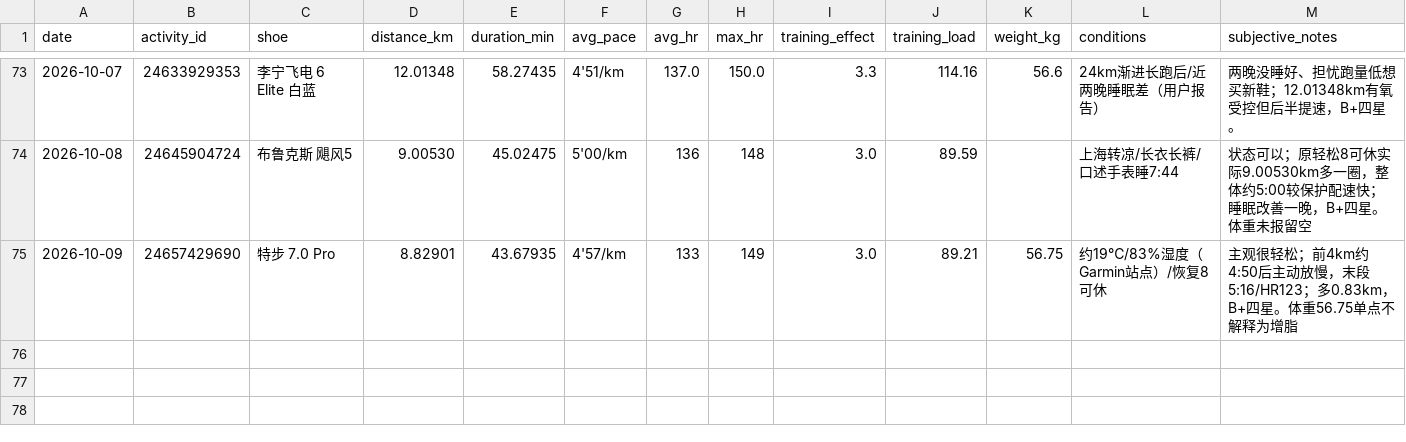
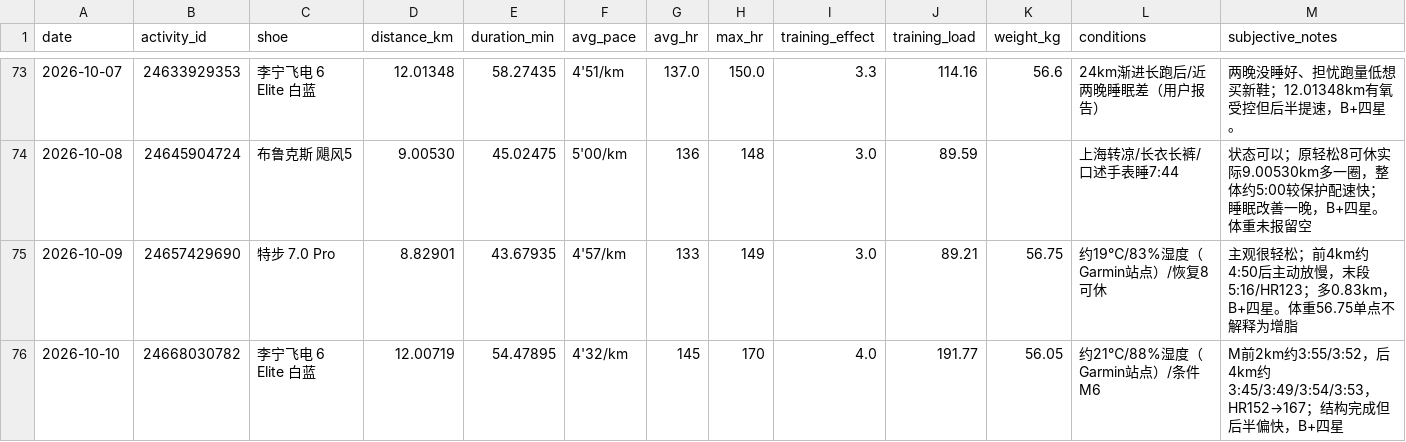
Before and after one commit to xiadasy/site-training-panel, a CSV file: data/shoes/shoe_mileage.csv, drawn as a sheet; only a part is shown, gaps mark what is left out; rows hold the shown columns only; the diff names each change by its address in the sheet, - before the commit and + after, or states it on an @@ line.

```diff
--- a/data/shoes/shoe_mileage.csv
+++ b/data/shoes/shoe_mileage.csv
+row 76: 2026-10-10 | 24668030782 | 李宁飞电 6 Elite 白蓝 | 12.00719 | 54.47895 | 4'32/km | 145 | 170 | 4.0 | 191.77 | 56.05 | 约21℃/88%湿度（Garmin站点）/条件M6 | M前2km约3:55/3:52，后4km约3:45/3:49/3:54/3:53，HR152→167；结构完成但后半偏快，B+四星
```
Also changed, not shown: data/body/body_metrics_manual.csv, data/shoes/shoe_summary.csv, 6 other files.
